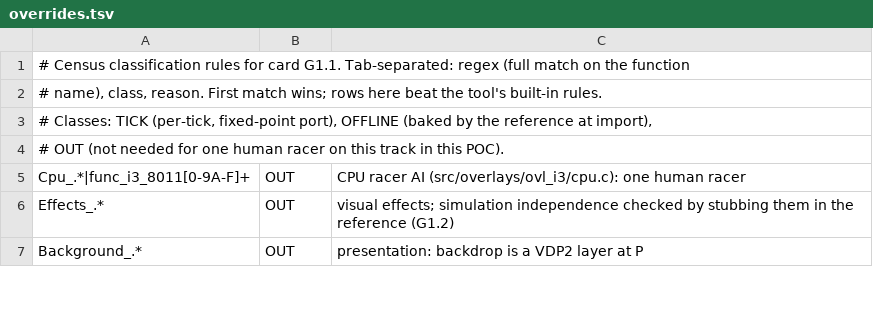
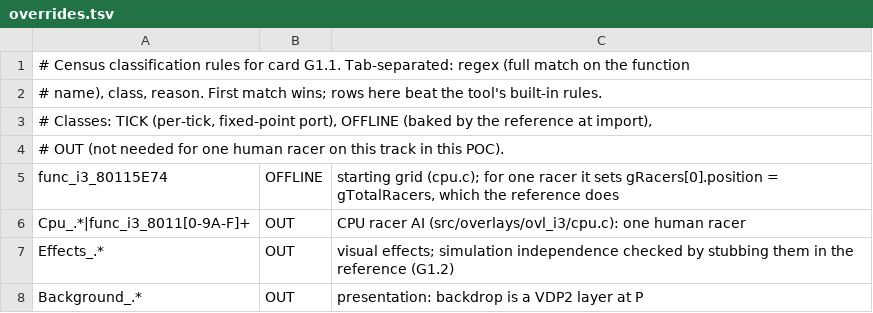
Before and after one commit to lamb2k/fzero-x-saturn, a TSV file: docs/census/overrides.tsv, drawn as a sheet; only a part is shown; the diff names each change by its address in the sheet, - before the commit and + after, or states it on an @@ line.

```diff
--- a/docs/census/overrides.tsv
+++ b/docs/census/overrides.tsv
+row 5: func_i3_80115E74 | OFFLINE | starting grid (cpu.c); for one racer it sets gRacers[0].position = gTotalRacers, which the reference does
```
Also changed, not shown: docs/census/closure.tsv, 26 other files.
